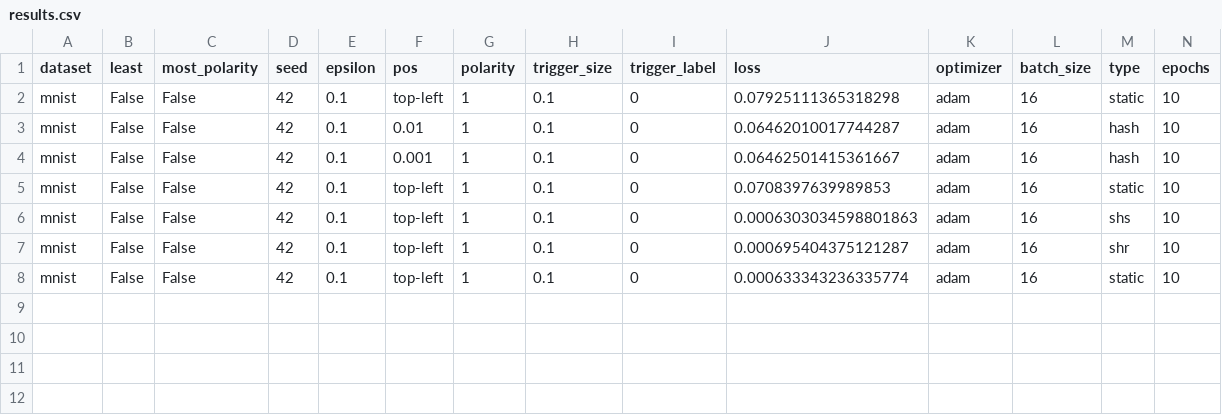
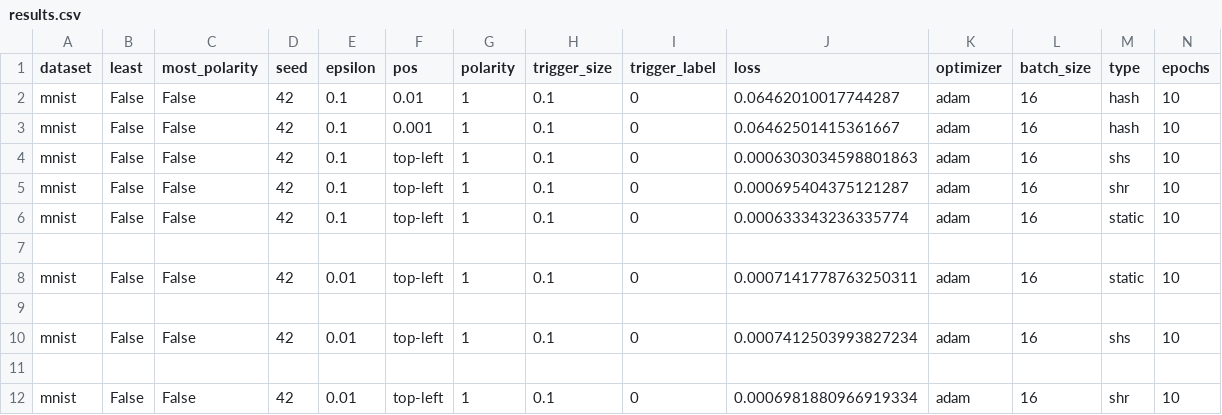
Before and after one commit to Valkyriean/Sneaky-Spikes, a CSV file: experiments/results.csv, drawn as a sheet; only a part is shown; removed rows and columns are numbered as before the commit, all else as after; rows hold the shown columns only; the diff names each change by its address in the sheet, - before the commit and + after, or states it on an @@ line.

```diff
--- a/experiments/results.csv
+++ b/experiments/results.csv
-row 2: mnist | False | False | 42 | 0.1 | top-left | 1 | 0.1 | 0 | 0.07925111365318298 | adam | 16 | static | 10
-row 5: mnist | False | False | 42 | 0.1 | top-left | 1 | 0.1 | 0 | 0.0708397639989853 | adam | 16 | static | 10
+row 7: (empty)
+row 8: mnist | False | False | 42 | 0.01 | top-left | 1 | 0.1 | 0 | 0.0007141778763250311 | adam | 16 | static | 10
+row 9: (empty)
+row 10: mnist | False | False | 42 | 0.01 | top-left | 1 | 0.1 | 0 | 0.0007412503993827234 | adam | 16 | shs | 10
+row 11: (empty)
+row 12: mnist | False | False | 42 | 0.01 | top-left | 1 | 0.1 | 0 | 0.0006981880966919334 | adam | 16 | shr | 10
```
Also changed, not shown: 8 other files.
